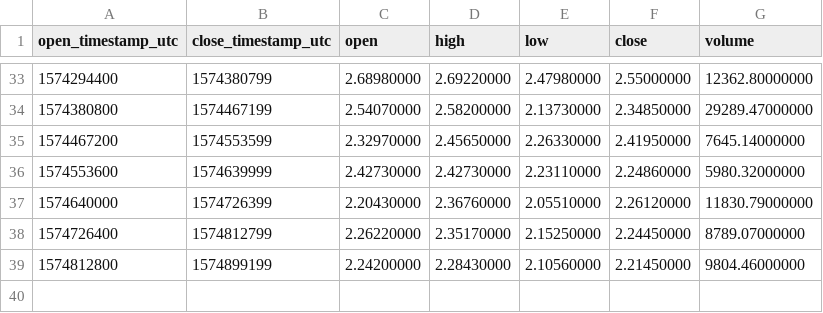
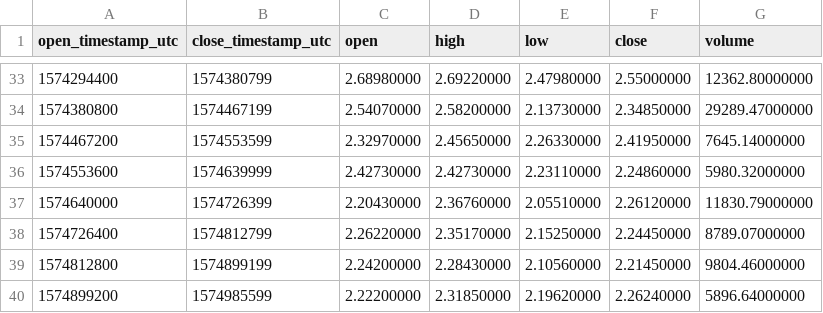
Before and after one commit to cryptobigbro/binance-LINKBUSD, a CSV file: binance-LINKBUSD-1d.csv, drawn as a sheet; only a part is shown, gaps mark what is left out.

```diff
--- a/binance-LINKBUSD-1d.csv
+++ b/binance-LINKBUSD-1d.csv
@@ -39 +39,2 @@ open_timestamp_utc,close_timestamp_utc,open,high,low,close,volume
 1574812800,1574899199,2.24200000,2.28430000,2.10560000,2.21450000,9804.46000000
+1574899200,1574985599,2.22200000,2.31850000,2.19620000,2.26240000,5896.64000000
```
Also changed, not shown: binance-LINKBUSD-1h.csv, 1 other file.
